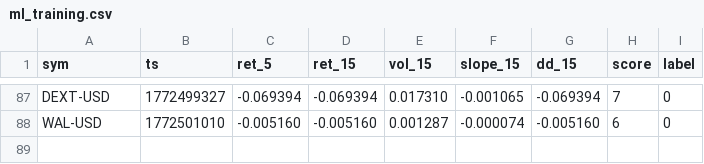
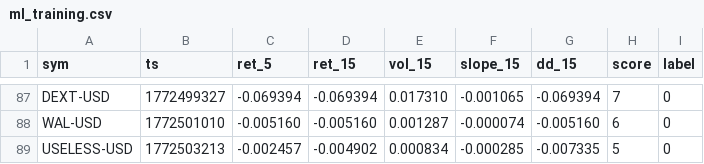
Before and after one commit to joshuadobbs056-ctrl/coin-sniper-data, a CSV file: ml_training.csv, drawn as a sheet; only a part is shown, gaps mark what is left out; the diff names each change by its address in the sheet, - before the commit and + after, or states it on an @@ line.

Commit message:
update ml_training.csv

```diff
--- a/ml_training.csv
+++ b/ml_training.csv
+row 89: USELESS-USD | 1772503213 | -0.002457 | -0.004902 | 0.000834 | -0.000285 | -0.007335 | 5 | 0
```
